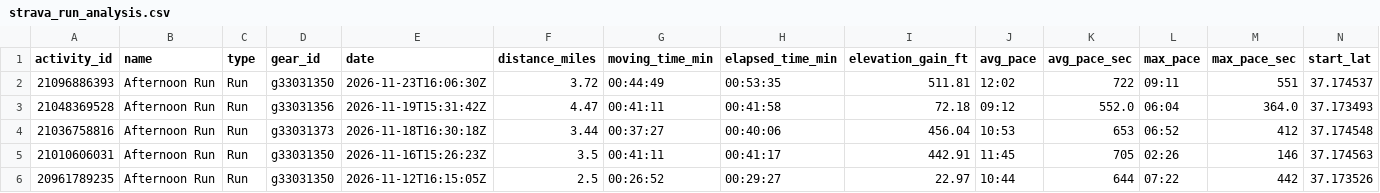
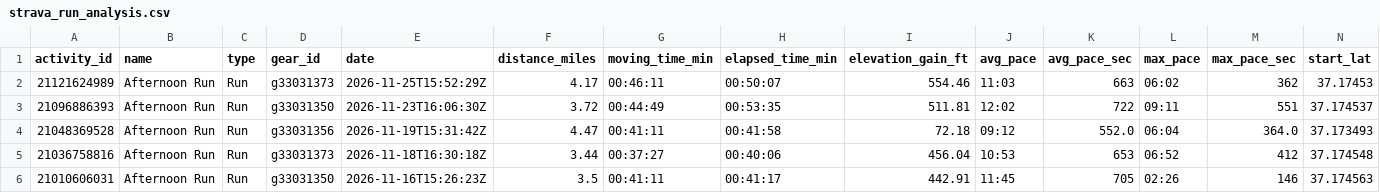
Before and after one commit to sboissel/strava-analytics, a CSV file: data/activities/strava_run_analysis.csv, drawn as a sheet; only a part is shown; the shorter side is filled out with more unchanged rows; rows hold the shown columns only; the diff names each change by its address in the sheet, - before the commit and + after, or states it on an @@ line.

Commit message:
chore: daily Strava data sync

```diff
--- a/data/activities/strava_run_analysis.csv
+++ b/data/activities/strava_run_analysis.csv
+row 2: 21121624989 | Afternoon Run | Run | g33031373 | 2026-11-25T15:52:29Z | 4.17 | 00:46:11 | 00:50:07 | 554.46 | 11:03 | 663 | 06:02 | 362 | 37.17453
```
Also changed, not shown: data/activities/strava_run_pace_analysis.csv, 1 other file.
